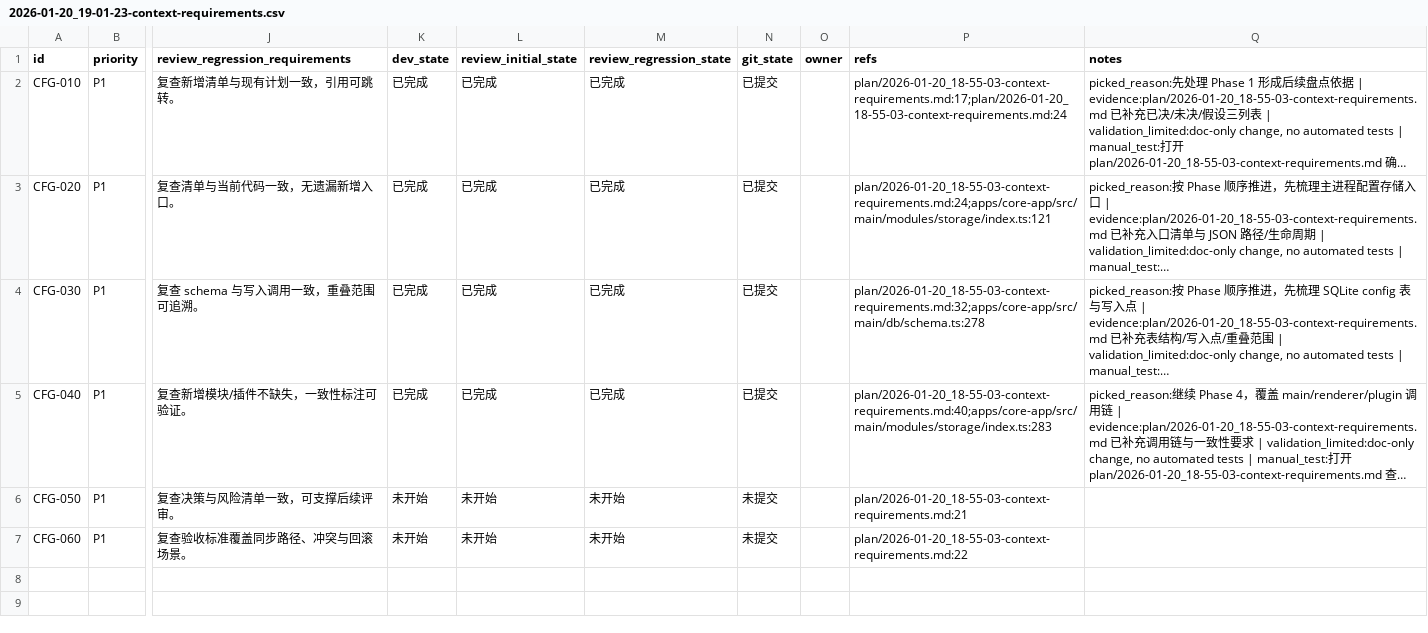
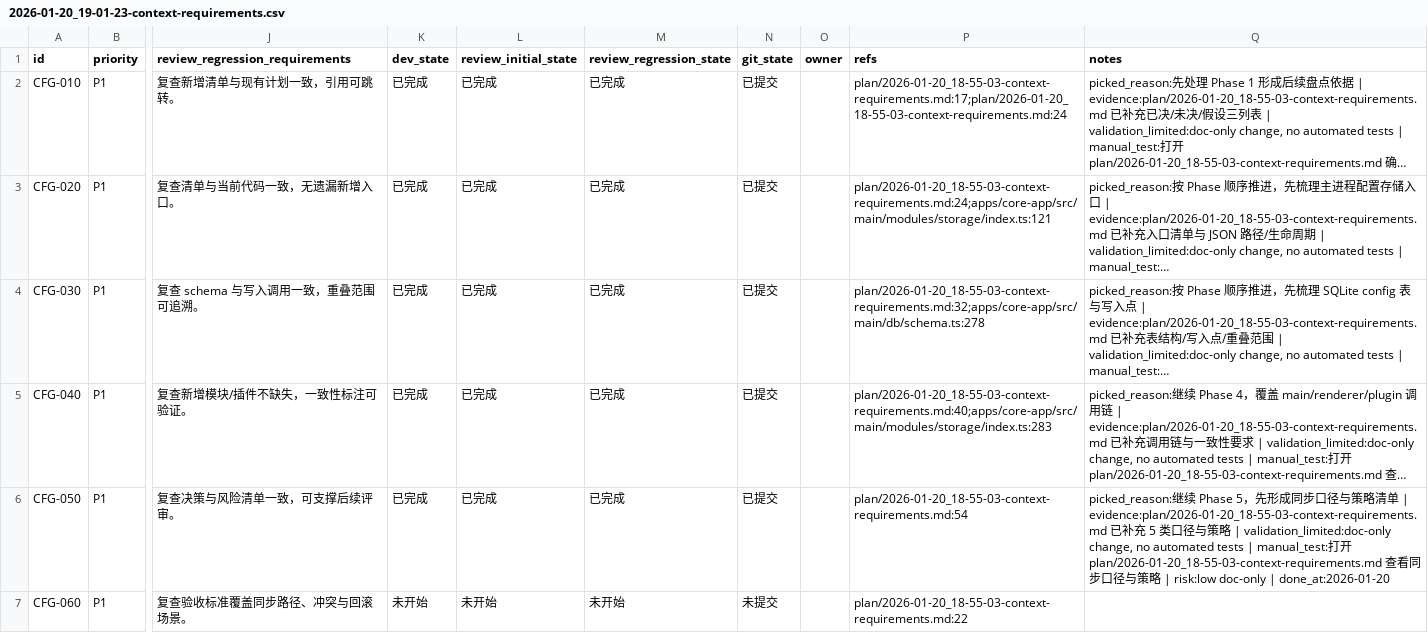
Before and after one commit to talex-touch/tuff, a CSV file: issues/2026-01-20_19-01-23-context-requirements.csv, drawn as a sheet; only a part is shown, gaps mark what is left out; long unchanged cells end in …; the diff names each change by its address in the sheet, - before the commit and + after, or states it on an @@ line.

Commit message:
docs: [CFG-050] define sync criteria and strategy

```diff
--- a/issues/2026-01-20_19-01-23-context-requirements.csv
+++ b/issues/2026-01-20_19-01-23-context-requirements.csv
-K6 (dev_state): 未开始
+K6 (dev_state): 已完成
-L6 (review_initial_state): 未开始
+L6 (review_initial_state): 已完成
-M6 (review_regression_state): 未开始
+M6 (review_regression_state): 已完成
-N6 (git_state): 未提交
+N6 (git_state): 已提交
-P6 (refs): plan/2026-01-20_18-55-03-context-requirements.md:21
+P6 (refs): plan/2026-01-20_18-55-03-context-requirements.md:54
-Q6 (notes): (empty)
+Q6 (notes): picked_reason:继续 Phase 5，先形成同步口径与策略清单 | evidence:plan/2026-01-20_18-55-03-context-requirements.md 已补充 5 类口径与策略 | validation_limited:doc-only change, no automated tests | manual_test:打开 plan/2026-01-20_18-55-03-context-requirements.md 查看同步口径与策略 | risk:low doc-only | done_at:2026-01-20
```
Also changed, not shown: 1 other file.
